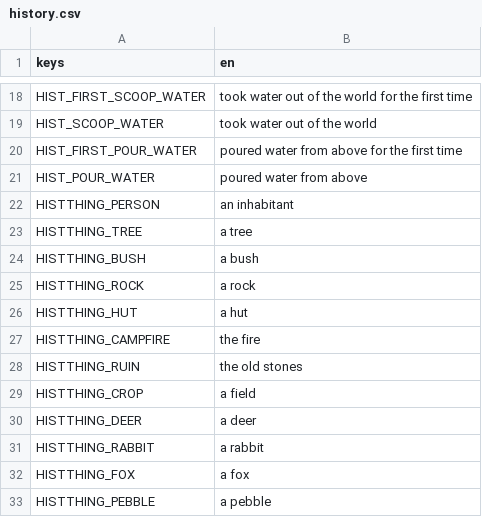
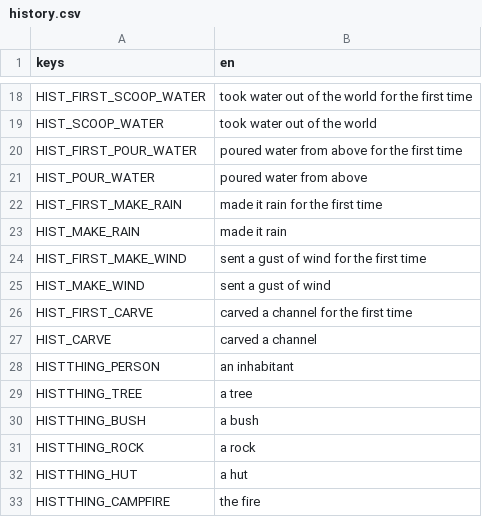
Before and after one commit to happihack/MyWorld, a CSV file: data/text/history.csv, drawn as a sheet; only a part is shown, gaps mark what is left out; the shorter side is filled out with more unchanged rows; the diff names each change by its address in the sheet, - before the commit and + after, or states it on an @@ line.

```diff
--- a/data/text/history.csv
+++ b/data/text/history.csv
+row 22: HIST_FIRST_MAKE_RAIN | made it rain for the first time
+row 23: HIST_MAKE_RAIN | made it rain
+row 24: HIST_FIRST_MAKE_WIND | sent a gust of wind for the first time
+row 25: HIST_MAKE_WIND | sent a gust of wind
+row 26: HIST_FIRST_CARVE | carved a channel for the first time
+row 27: HIST_CARVE | carved a channel
```
Also changed, not shown: data/text/daylog.csv, data/text/memories.csv, 43 other files.
